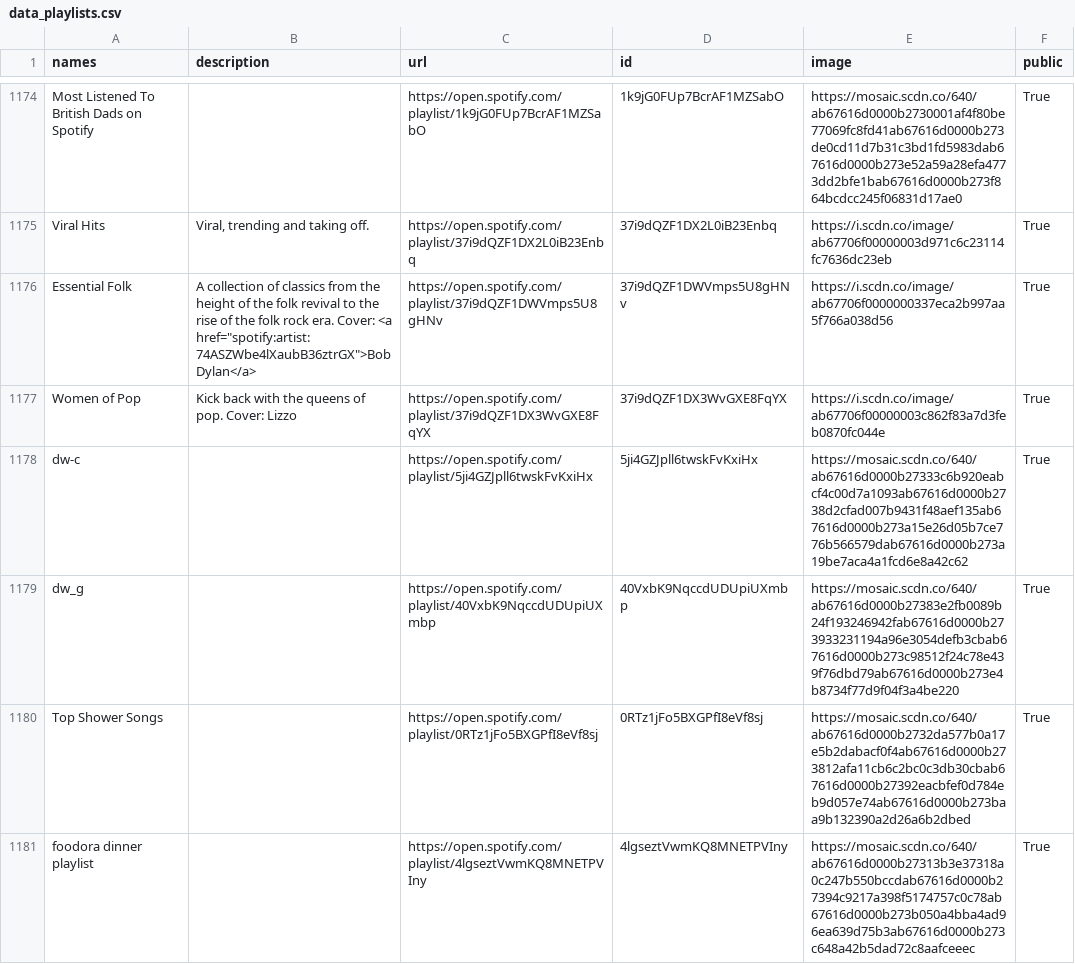
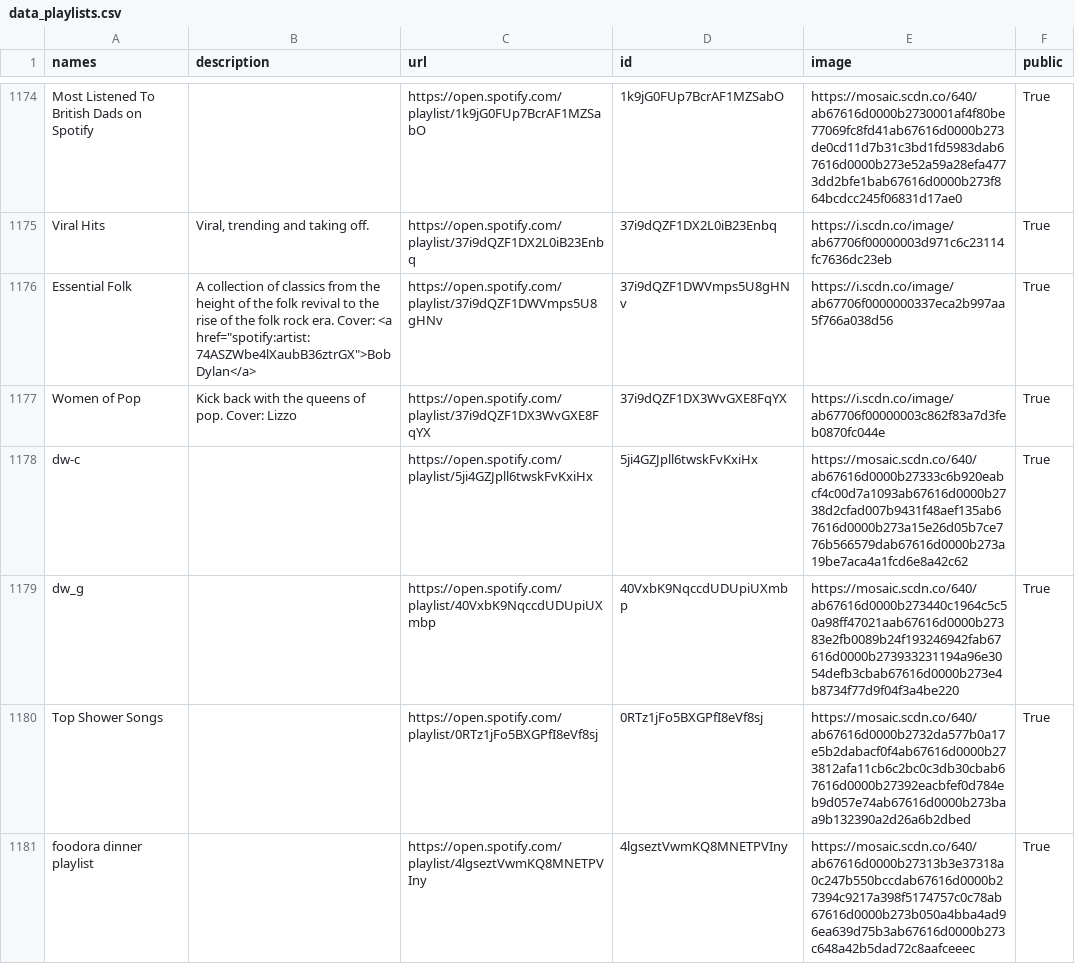
Before and after one commit to GrAMATO/Spotify_final, a CSV file: Testfolder/data_playlists.csv, drawn as a sheet; only a part is shown, gaps mark what is left out.

Commit message:
update

```diff
--- a/Testfolder/data_playlists.csv
+++ b/Testfolder/data_playlists.csv
@@ -1200,3 +1200,3 @@ Women of Pop,Kick back with the queens of pop. Cover: Lizzo,https://open.spotify
 dw-c,,https://open.spotify.com/playlist/5ji4GZJpll6twskFvKxiHx,5ji4GZJpll6twskFvKxiHx,https://mosaic.scdn.co/640/ab67616d0000b27333c6b920eabcf4c00d7a1093ab67616d0000b2738d2cfad007b9431f48aef135ab67616d0000b273a15e26d05b7ce776b566579dab67616d0000b273a19be7aca4a1fcd6e8a42c62,True
-dw_g,,https://open.spotify.com/playlist/40VxbK9NqccdUDUpiUXmbp,40VxbK9NqccdUDUpiUXmbp,https://mosaic.scdn.co/640/ab67616d0000b27383e2fb0089b24f193246942fab67616d0000b273933231194a96e3054defb3cbab67616d0000b273c98512f24c78e439f76dbd79ab67616d0000b273e4b8734f77d9f04f3a4be220,True
+dw_g,,https://open.spotify.com/playlist/40VxbK9NqccdUDUpiUXmbp,40VxbK9NqccdUDUpiUXmbp,https://mosaic.scdn.co/640/ab67616d0000b273440c1964c5c50a98ff47021aab67616d0000b27383e2fb0089b24f193246942fab67616d0000b273933231194a96e3054defb3cbab67616d0000b273e4b8734f77d9f04f3a4be220,True
 Top Shower Songs,,https://open.spotify.com/playlist/0RTz1jFo5BXGPfI8eVf8sj,0RTz1jFo5BXGPfI8eVf8sj,https://mosaic.scdn.co/640/ab67616d0000b2732da577b0a17e5b2dabacf0f4ab67616d0000b273812afa11cb6c2bc0c3db30cbab67616d0000b27392eacbfef0d784eb9d057e74ab67616d0000b273baa9b132390a2d26a6b2dbed,True
```
